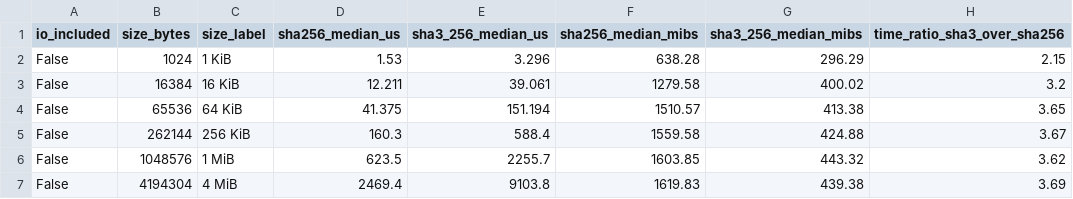
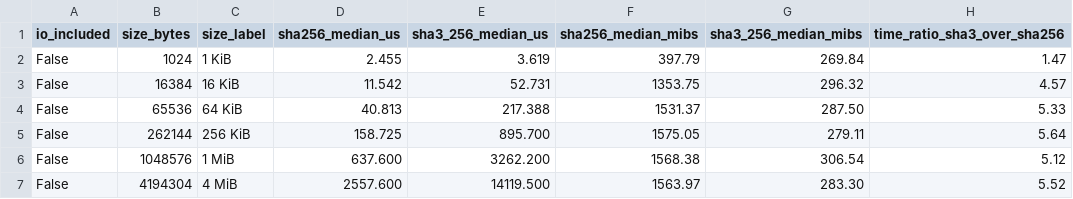
Before and after one commit to thvhieu/ATTT-BAO-CAO-N18, a CSV file: docs/evidence/hash/benchmark_comparison.csv, drawn as a sheet; only a part is shown; the diff covers the shown part only.

```diff
--- a/docs/evidence/hash/benchmark_comparison.csv
+++ b/docs/evidence/hash/benchmark_comparison.csv
@@ -1,7 +1,7 @@
 io_included,size_bytes,size_label,sha256_median_us,sha3_256_median_us,sha256_median_mibs,sha3_256_median_mibs,time_ratio_sha3_over_sha256
-False,1024,1 KiB,1.53,3.296,638.28,296.29,2.15
-False,16384,16 KiB,12.211,39.061,1279.58,400.02,3.2
-False,65536,64 KiB,41.375,151.194,1510.57,413.38,3.65
-False,262144,256 KiB,160.3,588.4,1559.58,424.88,3.67
-False,1048576,1 MiB,623.5,2255.7,1603.85,443.32,3.62
-False,4194304,4 MiB,2469.4,9103.8,1619.83,439.38,3.69
+False,1024,1 KiB,2.455,3.619,397.79,269.84,1.47
+False,16384,16 KiB,11.542,52.731,1353.75,296.32,4.57
+False,65536,64 KiB,40.813,217.388,1531.37,287.50,5.33
+False,262144,256 KiB,158.725,895.700,1575.05,279.11,5.64
+False,1048576,1 MiB,637.600,3262.200,1568.38,306.54,5.12
+False,4194304,4 MiB,2557.600,14119.500,1563.97,283.30,5.52
```
Also changed, not shown: 40 edited cells elsewhere in this file, docs/evidence/hash/avalanche_analysis.csv, docs/evidence/hash/benchmark_summary.csv, 24 other files.
